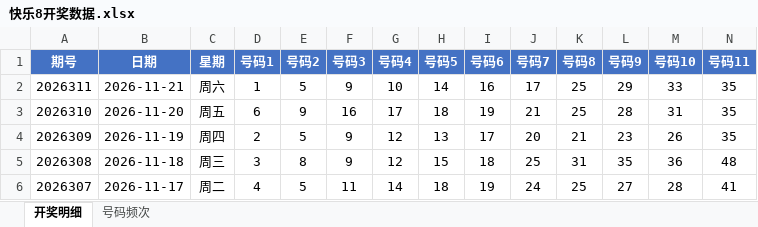
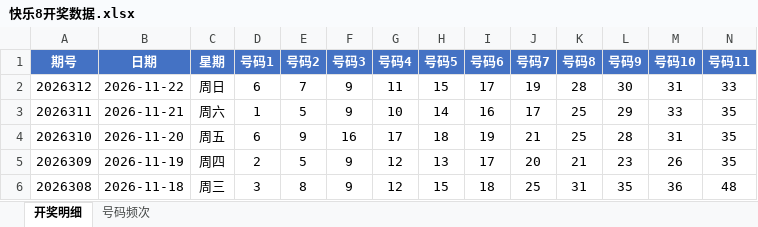
Before and after one commit to Ting-1127/kl8, an Excel workbook: 快乐8开奖数据.xlsx, sheet 开奖明细, drawn as a sheet; only a part is shown; the shorter side is filled out with more unchanged rows; values as stored, in another font and other column widths than the file's, no borders; rows hold the shown columns only; the diff names each change by its address in the sheet, - before the commit and + after, or states it on an @@ line.

```diff
--- a/快乐8开奖数据.xlsx (sheet 开奖明细)
+++ b/快乐8开奖数据.xlsx (sheet 开奖明细)
+row 2: 2026312 | 2026-11-22 | 周日 | 6 | 7 | 9 | 11 | 15 | 17 | 19 | 28 | 30 | 31 | 33
```
Also changed, not shown: sheet 号码频次, 1 other file.
